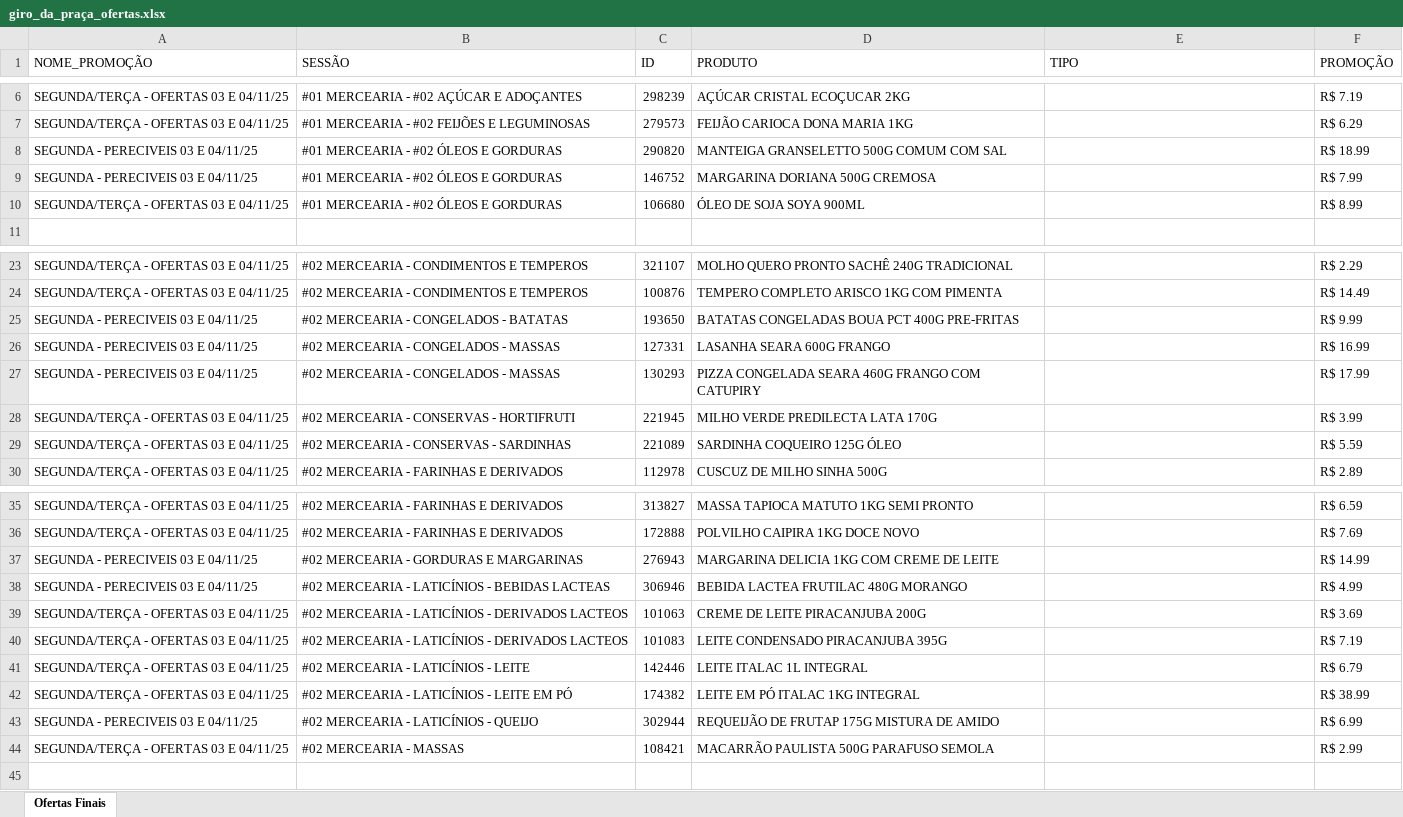
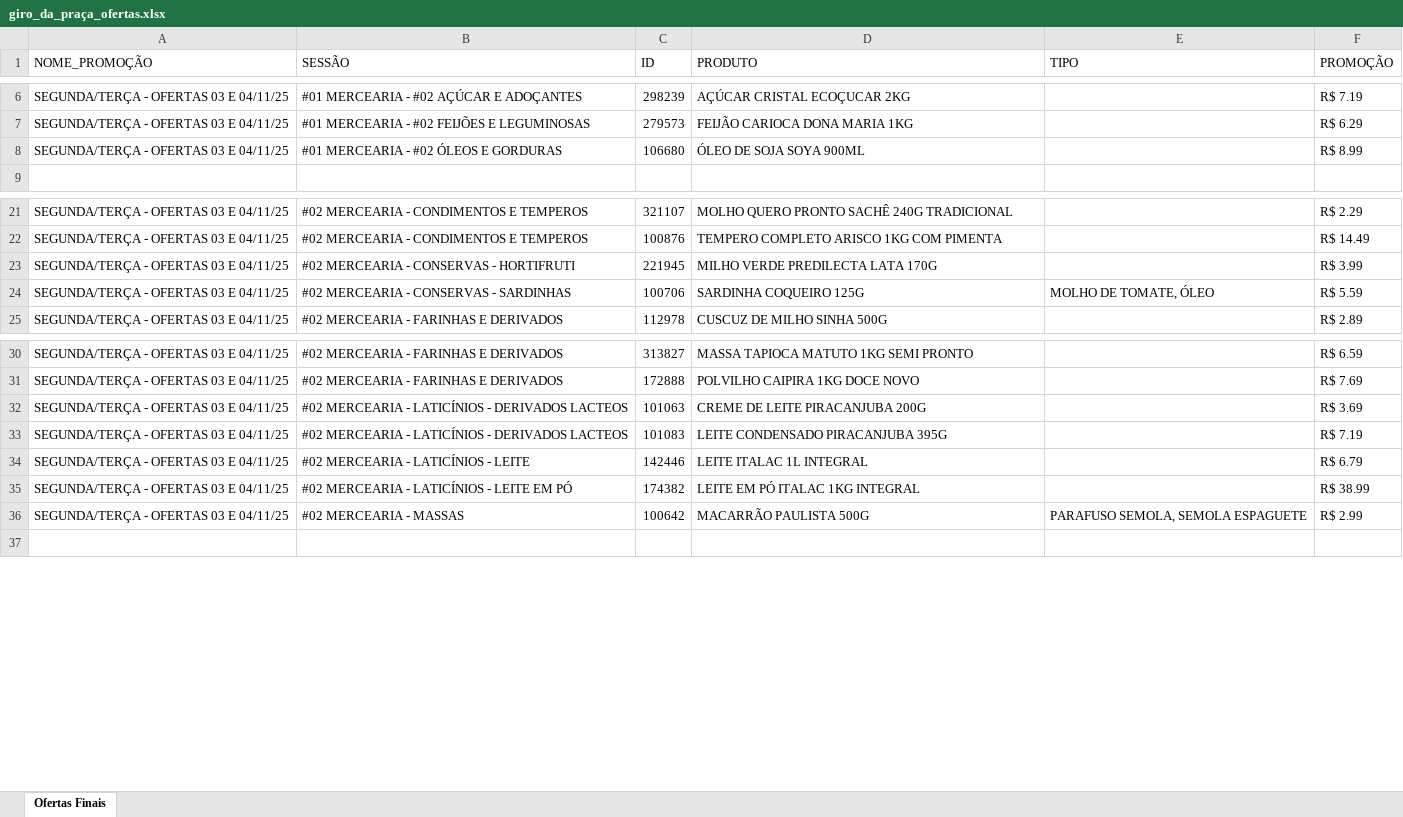
Before and after one commit to geisson/automacao_giro_ofertas, an Excel workbook: giro_da_praça_ofertas.xlsx, sheet Ofertas Finais, drawn as a sheet; only a part is shown, gaps mark what is left out; values as stored, in another font and other column widths than the file's, no cell formats; removed rows and columns are numbered as before the commit, all else as after; the diff covers the shown part only; the diff names each change by its address in the sheet, - before the commit and + after, or states it on an @@ line.

```diff
--- a/giro_da_praça_ofertas.xlsx (sheet Ofertas Finais)
+++ b/giro_da_praça_ofertas.xlsx (sheet Ofertas Finais)
-row 8: SEGUNDA - PERECIVEIS 03 E 04/11/25 | #01 MERCEARIA - #02 ÓLEOS E GORDURAS | 290820 | MANTEIGA GRANSELETTO 500G COMUM COM SAL |  | R$ 18.99
-row 9: SEGUNDA - PERECIVEIS 03 E 04/11/25 | #01 MERCEARIA - #02 ÓLEOS E GORDURAS | 146752 | MARGARINA DORIANA 500G CREMOSA |  | R$ 7.99
-row 25: SEGUNDA - PERECIVEIS 03 E 04/11/25 | #02 MERCEARIA - CONGELADOS - BATATAS | 193650 | BATATAS CONGELADAS BOUA PCT 400G PRE-FRITAS |  | R$ 9.99
-row 26: SEGUNDA - PERECIVEIS 03 E 04/11/25 | #02 MERCEARIA - CONGELADOS - MASSAS | 127331 | LASANHA SEARA 600G FRANGO |  | R$ 16.99
-row 27: SEGUNDA - PERECIVEIS 03 E 04/11/25 | #02 MERCEARIA - CONGELADOS - MASSAS | 130293 | PIZZA CONGELADA SEARA 460G FRANGO COM CATUPIRY |  | R$ 17.99
-C24 (ID): 221089
+C24 (ID): 100706
-D24 (PRODUTO): SARDINHA COQUEIRO 125G ÓLEO
+D24 (PRODUTO): SARDINHA COQUEIRO 125G
-E24 (TIPO): (empty)
+E24 (TIPO): MOLHO DE TOMATE, ÓLEO
-row 37: SEGUNDA - PERECIVEIS 03 E 04/11/25 | #02 MERCEARIA - GORDURAS E MARGARINAS | 276943 | MARGARINA DELICIA 1KG COM CREME DE LEITE |  | R$ 14.99
-row 38: SEGUNDA - PERECIVEIS 03 E 04/11/25 | #02 MERCEARIA - LATICÍNIOS - BEBIDAS LACTEAS | 306946 | BEBIDA LACTEA FRUTILAC 480G MORANGO |  | R$ 4.99
-row 43: SEGUNDA - PERECIVEIS 03 E 04/11/25 | #02 MERCEARIA - LATICÍNIOS - QUEIJO | 302944 | REQUEIJÃO DE FRUTAP 175G MISTURA DE AMIDO |  | R$ 6.99
-C36 (ID): 108421
+C36 (ID): 100642
-D36 (PRODUTO): MACARRÃO PAULISTA 500G PARAFUSO SEMOLA
+D36 (PRODUTO): MACARRÃO PAULISTA 500G
-E36 (TIPO): (empty)
+E36 (TIPO): PARAFUSO SEMOLA, SEMOLA ESPAGUETE
```
Also changed, not shown: 7 added rows, 24 removed rows and 9 edited cells elsewhere in this sheet, cell formats, produtos_cadastrados.xlsx, 6 other files.
